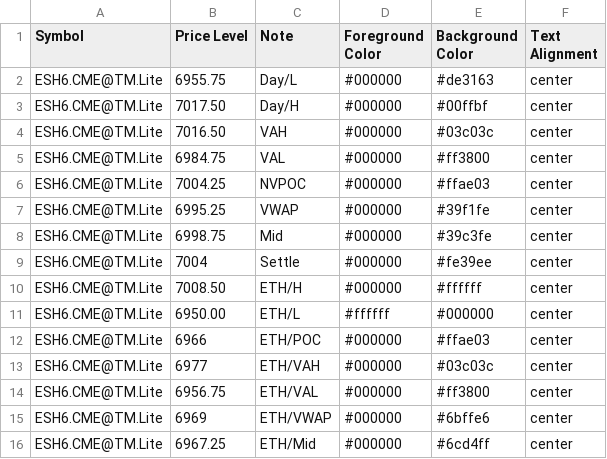
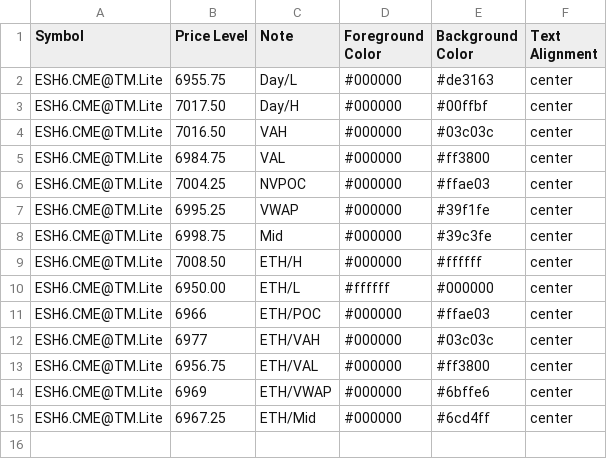
Before and after one commit to heatedtowel/EsCloudNotes, a CSV file: esH6Yesterday.csv, drawn as a sheet.

Commit message:
Update Bookmap notes

```diff
--- a/esH6Yesterday.csv
+++ b/esH6Yesterday.csv
@@ -8,3 +8,2 @@ ESH6.CME@TM.Lite,6995.25,VWAP,#000000,#39f1fe,center
 ESH6.CME@TM.Lite,6998.75,Mid,#000000,#39c3fe,center
-ESH6.CME@TM.Lite,7004,Settle,#000000,#fe39ee,center
 ESH6.CME@TM.Lite,7008.50,ETH/H,#000000,#ffffff,center
```
